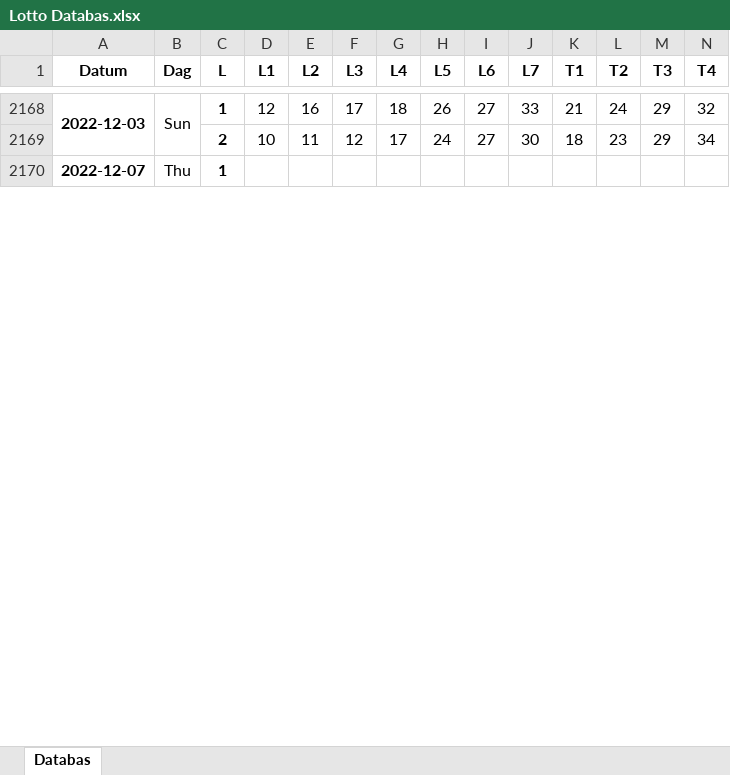
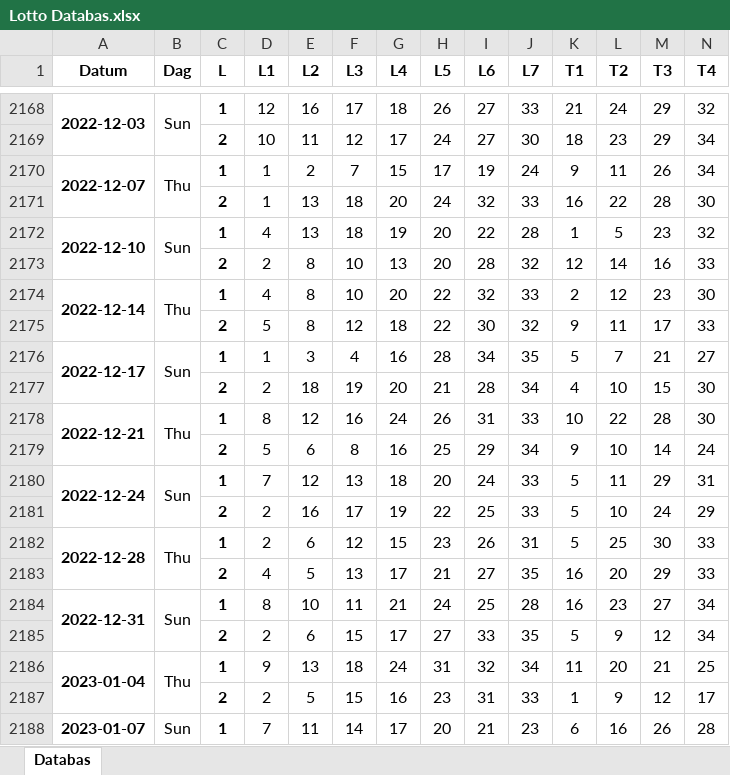
Before and after one commit to frekelof/Lottohistorik, an Excel workbook: Lotto Databas.xlsx, sheet Databas, drawn as a sheet; only a part is shown, gaps mark what is left out; values as stored, in another font and other column widths than the file's, no borders; charts and pictures and conditional formats and table styles not drawn; removed rows and columns are numbered as before the commit, all else as after; rows hold the shown columns only; the diff covers the shown part only; the diff names each change by its address in the sheet, - before the commit and + after, or states it on an @@ line.

Commit message:
Updated to 2023-01-11

```diff
--- a/Lotto Databas.xlsx (sheet Databas)
+++ b/Lotto Databas.xlsx (sheet Databas)
-row 2170: 2022-12-07 | Thu | 1
+row 2170: 2022-12-07 | Thu | 1 | 1 | 2 | 7 | 15 | 17 | 19 | 24 | 9 | 11 | 26 | 34
+row 2171:  |  | 2 | 1 | 13 | 18 | 20 | 24 | 32 | 33 | 16 | 22 | 28 | 30
+row 2172: 2022-12-10 | Sun | 1 | 4 | 13 | 18 | 19 | 20 | 22 | 28 | 1 | 5 | 23 | 32
+row 2173:  |  | 2 | 2 | 8 | 10 | 13 | 20 | 28 | 32 | 12 | 14 | 16 | 33
+row 2174: 2022-12-14 | Thu | 1 | 4 | 8 | 10 | 20 | 22 | 32 | 33 | 2 | 12 | 23 | 30
+row 2175:  |  | 2 | 5 | 8 | 12 | 18 | 22 | 30 | 32 | 9 | 11 | 17 | 33
+row 2176: 2022-12-17 | Sun | 1 | 1 | 3 | 4 | 16 | 28 | 34 | 35 | 5 | 7 | 21 | 27
+row 2177:  |  | 2 | 2 | 18 | 19 | 20 | 21 | 28 | 34 | 4 | 10 | 15 | 30
+row 2178: 2022-12-21 | Thu | 1 | 8 | 12 | 16 | 24 | 26 | 31 | 33 | 10 | 22 | 28 | 30
+row 2179:  |  | 2 | 5 | 6 | 8 | 16 | 25 | 29 | 34 | 9 | 10 | 14 | 24
+row 2180: 2022-12-24 | Sun | 1 | 7 | 12 | 13 | 18 | 20 | 24 | 33 | 5 | 11 | 29 | 31
+row 2181:  |  | 2 | 2 | 16 | 17 | 19 | 22 | 25 | 33 | 5 | 10 | 24 | 29
+row 2182: 2022-12-28 | Thu | 1 | 2 | 6 | 12 | 15 | 23 | 26 | 31 | 5 | 25 | 30 | 33
+row 2183:  |  | 2 | 4 | 5 | 13 | 17 | 21 | 27 | 35 | 16 | 20 | 29 | 33
+row 2184: 2022-12-31 | Sun | 1 | 8 | 10 | 11 | 21 | 24 | 25 | 28 | 16 | 23 | 27 | 34
+row 2185:  |  | 2 | 2 | 6 | 15 | 17 | 27 | 33 | 35 | 5 | 9 | 12 | 34
+row 2186: 2023-01-04 | Thu | 1 | 9 | 13 | 18 | 24 | 31 | 32 | 34 | 11 | 20 | 21 | 25
+row 2187:  |  | 2 | 2 | 5 | 15 | 16 | 23 | 31 | 33 | 1 | 9 | 12 | 17
+row 2188: 2023-01-07 | Sun | 1 | 7 | 11 | 14 | 17 | 20 | 21 | 23 | 6 | 16 | 26 | 28
```
Also changed, not shown: 194 added rows, 4 removed rows, 5 edited cells and merged cells elsewhere in this sheet, formulas that keep their value, charts or pictures.
